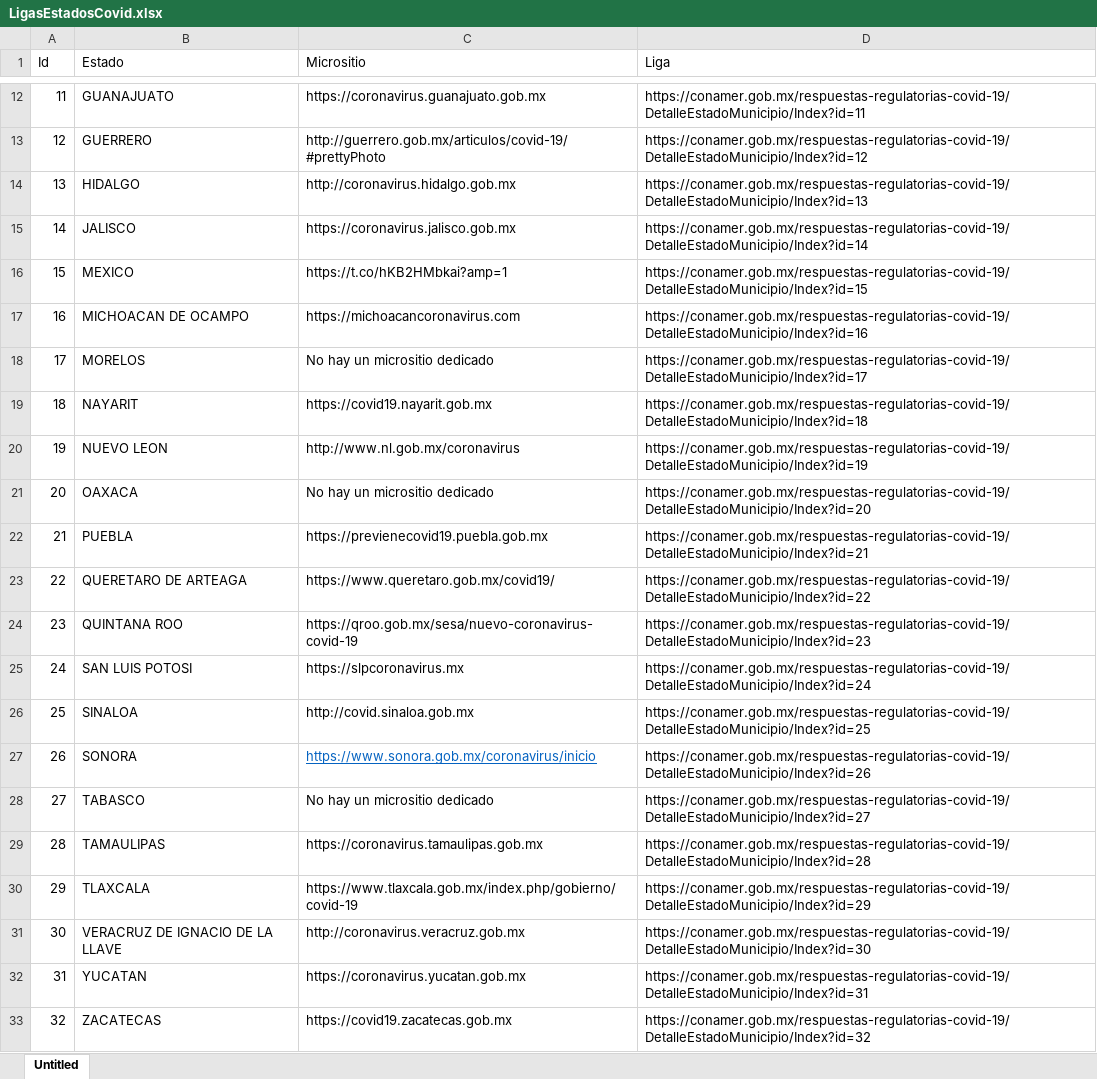
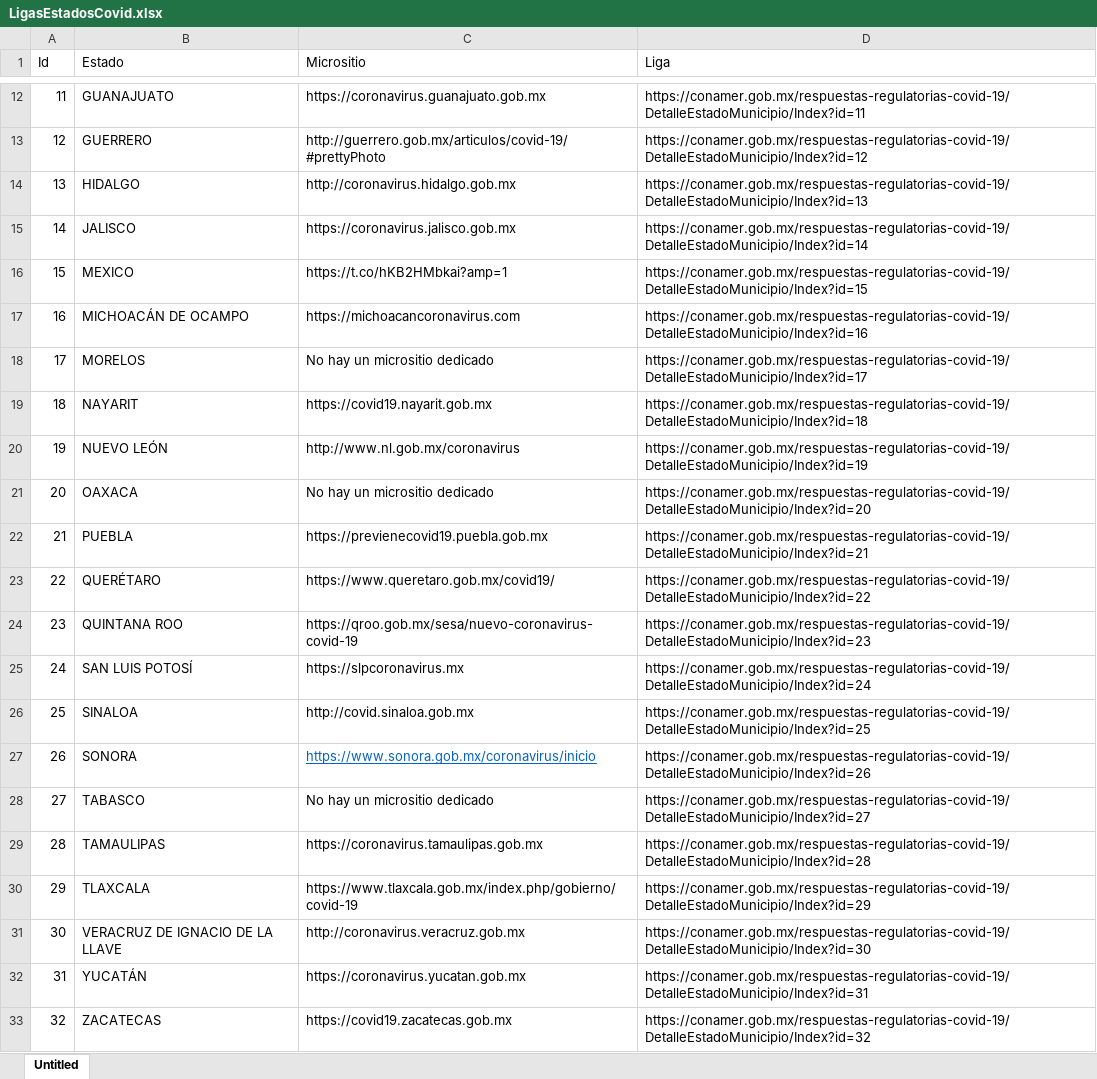
Before and after one commit to lnpp/medidasEconomicasCovid19, an Excel workbook: www/BasesDeDatos/LigasEstadosCovid.xlsx, sheet Untitled, drawn as a sheet; only a part is shown, gaps mark what is left out; values as stored, in another font and other column widths than the file's, no borders; the diff names each change by its address in the sheet, - before the commit and + after, or states it on an @@ line.

```diff
--- a/www/BasesDeDatos/LigasEstadosCovid.xlsx (sheet Untitled)
+++ b/www/BasesDeDatos/LigasEstadosCovid.xlsx (sheet Untitled)
-B17 (Estado): MICHOACAN DE OCAMPO
+B17 (Estado): MICHOACÁN DE OCAMPO
-B20 (Estado): NUEVO LEON
+B20 (Estado): NUEVO LEÓN
-B23 (Estado): QUERETARO DE ARTEAGA
+B23 (Estado): QUERÉTARO
-B25 (Estado): SAN LUIS POTOSI
+B25 (Estado): SAN LUIS POTOSÍ
-B32 (Estado): YUCATAN
+B32 (Estado): YUCATÁN
```
Also changed, not shown: www/BasesDeDatos/medidas.xlsx, 12 other files.
